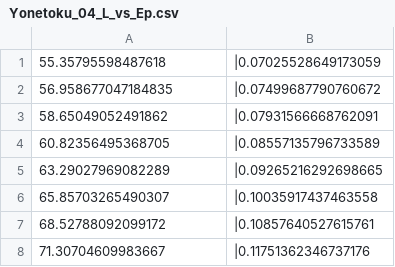
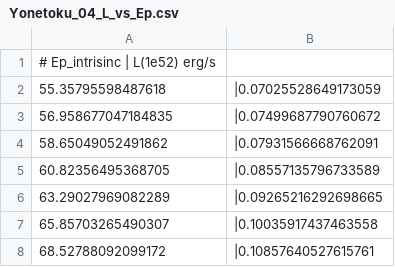
Before and after one commit to JPalmerio/GRB_population_model, a CSV file: resources/Yonetoku_04_L_vs_Ep.csv (was observational_constraints_to_be_sorted/Yonetoku_04_L_vs_Ep.csv), drawn as a sheet; only a part is shown; the shorter side is filled out with more unchanged rows; the diff names each change by its address in the sheet, - before the commit and + after, or states it on an @@ line.

```diff
--- a/observational_constraints_to_be_sorted/Yonetoku_04_L_vs_Ep.csv
+++ b/resources/Yonetoku_04_L_vs_Ep.csv
+row 1: # Ep_intrisinc | L(1e52) erg/s
```
Also changed, not shown: 41 other files.
